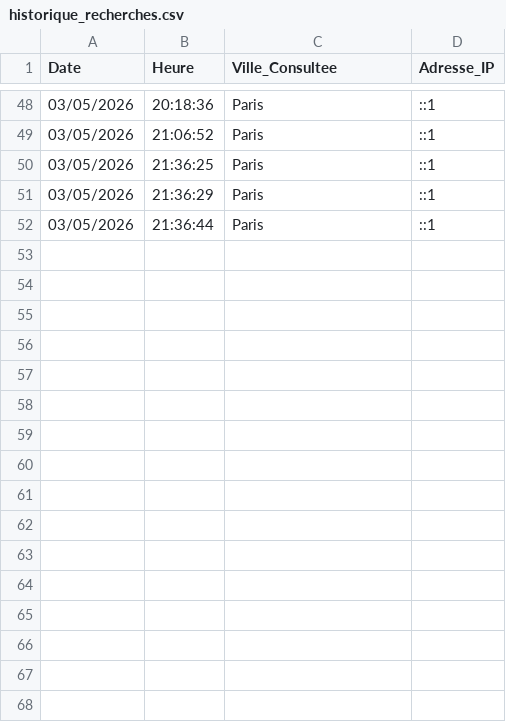
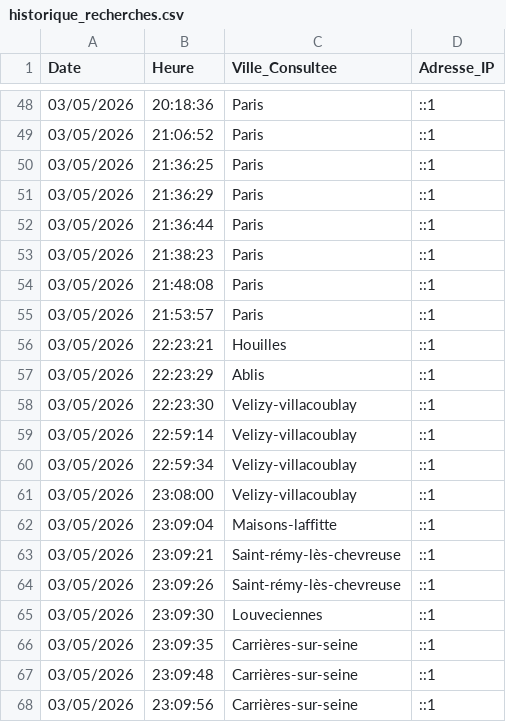
Before and after one commit to MLX-JAY/Carburant-en-france, a CSV file: données/historique_recherches.csv, drawn as a sheet; only a part is shown, gaps mark what is left out.

```diff
--- a/données/historique_recherches.csv
+++ b/données/historique_recherches.csv
@@ -52 +52,17 @@ Date,Heure,Ville_Consultee,Adresse_IP
 03/05/2026,21:36:44,Paris,::1
+03/05/2026,21:38:23,Paris,::1
+03/05/2026,21:48:08,Paris,::1
+03/05/2026,21:53:57,Paris,::1
+03/05/2026,22:23:21,Houilles,::1
+03/05/2026,22:23:29,Ablis,::1
+03/05/2026,22:23:30,Velizy-villacoublay,::1
+03/05/2026,22:59:14,Velizy-villacoublay,::1
+03/05/2026,22:59:34,Velizy-villacoublay,::1
+03/05/2026,23:08:00,Velizy-villacoublay,::1
+03/05/2026,23:09:04,Maisons-laffitte,::1
+03/05/2026,23:09:21,Saint-rémy-lès-chevreuse,::1
+03/05/2026,23:09:26,Saint-rémy-lès-chevreuse,::1
+03/05/2026,23:09:30,Louveciennes,::1
+03/05/2026,23:09:35,Carrières-sur-seine,::1
+03/05/2026,23:09:48,Carrières-sur-seine,::1
+03/05/2026,23:09:56,Carrières-sur-seine,::1
```
Also changed, not shown: 6 other files.
